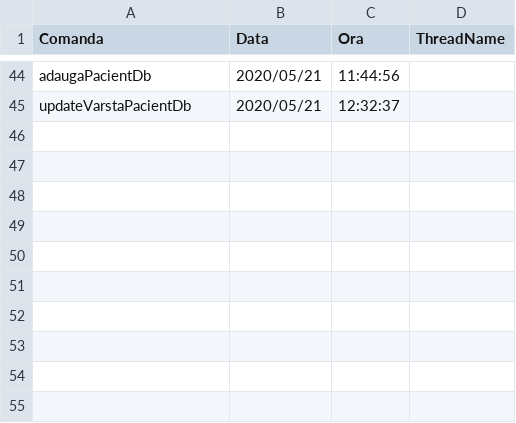
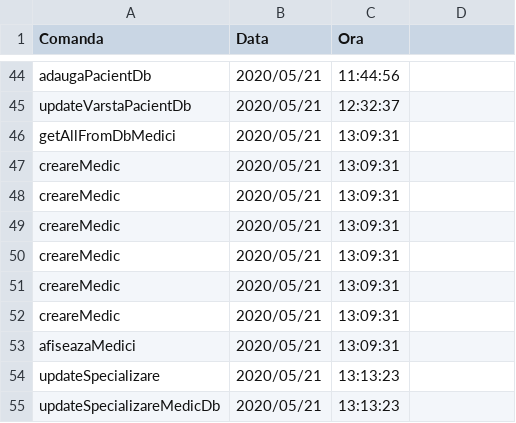
Before and after one commit to cameliapatilea/pao-labs, a CSV file: Proiect/out/production/proiectPAO/excel/audit.csv, drawn as a sheet; only a part is shown, gaps mark what is left out; the diff names each change by its address in the sheet, - before the commit and + after, or states it on an @@ line.

```diff
--- a/Proiect/out/production/proiectPAO/excel/audit.csv
+++ b/Proiect/out/production/proiectPAO/excel/audit.csv
-D1: ThreadName
+D1: (empty)
+row 46: getAllFromDbMedici | 2020/05/21 | 13:09:31
+row 47: creareMedic | 2020/05/21 | 13:09:31
+row 48: creareMedic | 2020/05/21 | 13:09:31
+row 49: creareMedic | 2020/05/21 | 13:09:31
+row 50: creareMedic | 2020/05/21 | 13:09:31
+row 51: creareMedic | 2020/05/21 | 13:09:31
+row 52: creareMedic | 2020/05/21 | 13:09:31
+row 53: afiseazaMedici | 2020/05/21 | 13:09:31
+row 54: updateSpecializare | 2020/05/21 | 13:13:23
+row 55: updateSpecializareMedicDb | 2020/05/21 | 13:13:23
```
Also changed, not shown: Proiect/src/excel/audit.csv, Proiect/src/excel/medici.csv, 4 other files.
